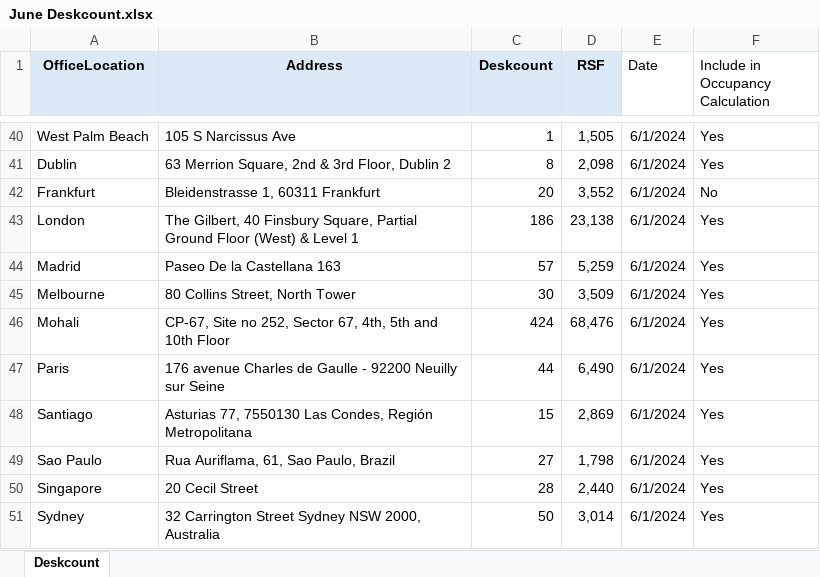
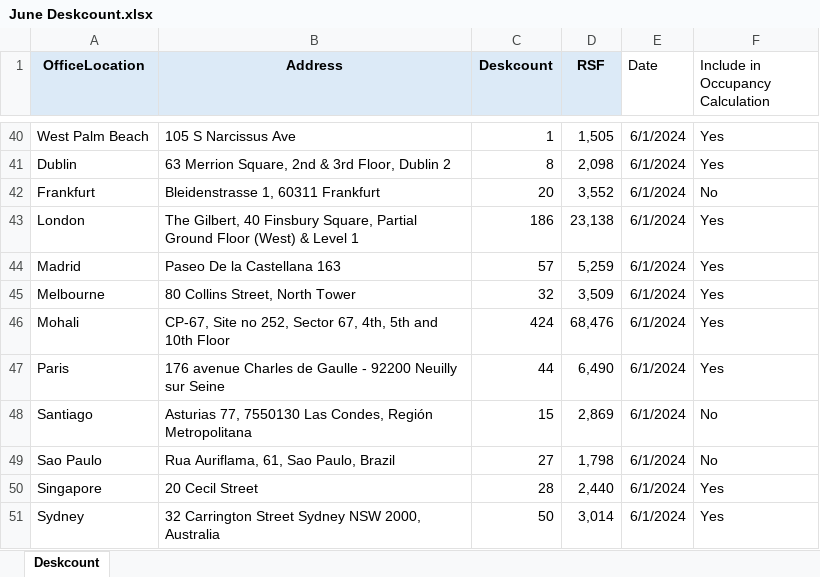
Before and after one commit to GSJake/cos_office_occupancy_pipeline, an Excel workbook: Inputs/Deskcount/2024/June Deskcount.xlsx, sheet Deskcount, drawn as a sheet; only a part is shown, gaps mark what is left out; values as stored, in another font and other column widths than the file's, no borders; the diff names each change by its address in the sheet, - before the commit and + after, or states it on an @@ line.

Commit message:
chore(data): add/update Inputs Excel files

```diff
--- a/Inputs/Deskcount/2024/June Deskcount.xlsx (sheet Deskcount)
+++ b/Inputs/Deskcount/2024/June Deskcount.xlsx (sheet Deskcount)
-C45 (Deskcount): 30
+C45 (Deskcount): 32
-F48:F49 (Include in Occupancy Calculation): Yes
+F48:F49 (Include in Occupancy Calculation): No
```
Also changed, not shown: Inputs/Deskcount/2024/April Deskcount.xlsx, Inputs/Deskcount/2024/May Deskcount.xlsx, 24 other files.
